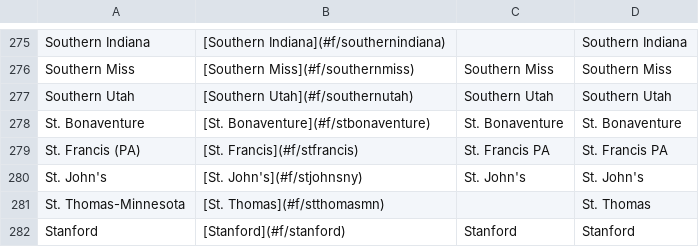
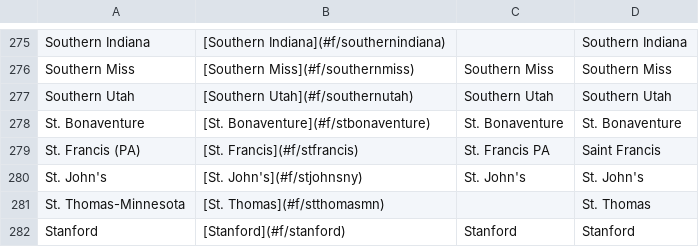
Before and after one commit to ischmidt20/cbbBot, a CSV file: data/team_list.csv, drawn as a sheet; only a part is shown, gaps mark what is left out.

Commit message:
saint francis

```diff
--- a/data/team_list.csv
+++ b/data/team_list.csv
@@ -278,3 +278,3 @@ Southern Utah,[Southern Utah](#f/southernutah),Southern Utah,Southern Utah
 St. Bonaventure,[St. Bonaventure](#f/stbonaventure),St. Bonaventure,St. Bonaventure
-St. Francis (PA),[St. Francis](#f/stfrancis),St. Francis PA,St. Francis PA
+St. Francis (PA),[St. Francis](#f/stfrancis),St. Francis PA,Saint Francis
 St. John's,[St. John's](#f/stjohnsny),St. John's,St. John's
```
